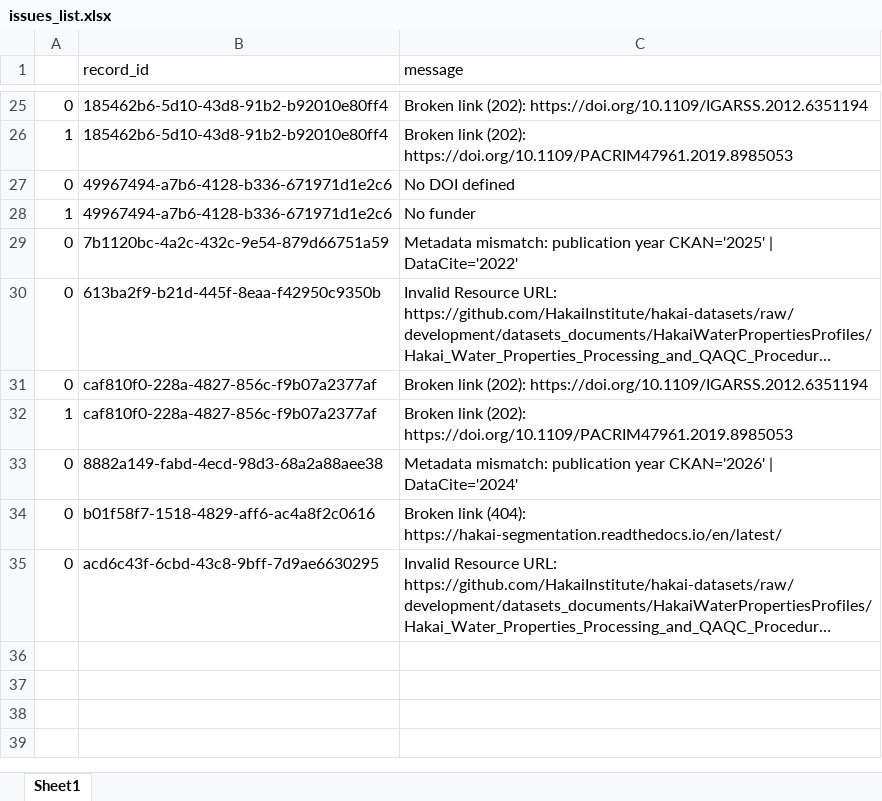
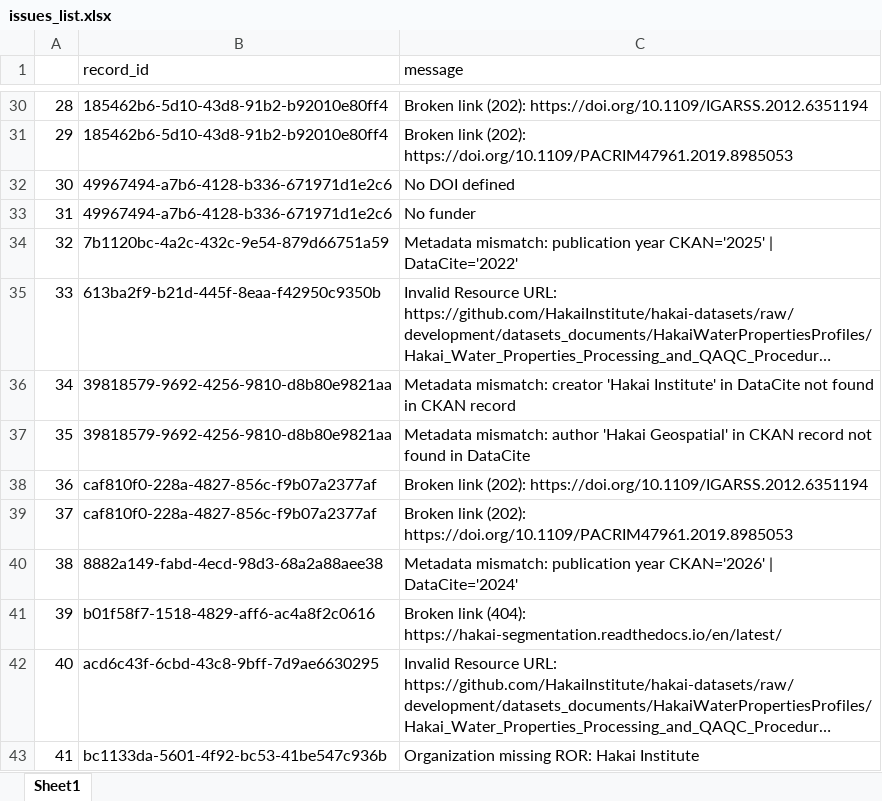
Before and after one commit to HakaiInstitute/hakai-ckan-records-checks, an Excel workbook: docs/issues_list.xlsx, sheet Sheet1, drawn as a sheet; only a part is shown, gaps mark what is left out; long unchanged cells end in …; values as stored, in another font and other column widths than the file's, no borders; addresses are those after the commit; the diff covers the shown part only; the diff names each change by its address in the sheet, - before the commit and + after, or states it on an @@ line.

```diff
--- a/docs/issues_list.xlsx (sheet Sheet1)
+++ b/docs/issues_list.xlsx (sheet Sheet1)
-A30: 0
+A30: 28
-A31: 1
+A31: 29
-A32: 0
+A32: 30
-A33: 1
+A33: 31
-A34: 0
+A34: 32
-A35: 0
+A35: 33
+row 36: 34 | 39818579-9692-4256-9810-d8b80e9821aa | Metadata mismatch: creator 'Hakai Institute' in DataCite not found in CKAN record
+row 37: 35 | 39818579-9692-4256-9810-d8b80e9821aa | Metadata mismatch: author 'Hakai Geospatial' in CKAN record not found in DataCite
-A38: 0
+A38: 36
-A39: 1
+A39: 37
-A40: 0
+A40: 38
-A41: 0
+A41: 39
-A42: 0
+A42: 40
+row 43: 41 | bc1133da-5601-4f92-bc53-41be547c936b | Organization missing ROR: Hakai Institute
```
Also changed, not shown: 9 added rows, 4 removed rows and 18 edited cells elsewhere in this sheet, docs/catalog_summary.xlsx, 13 other files.
